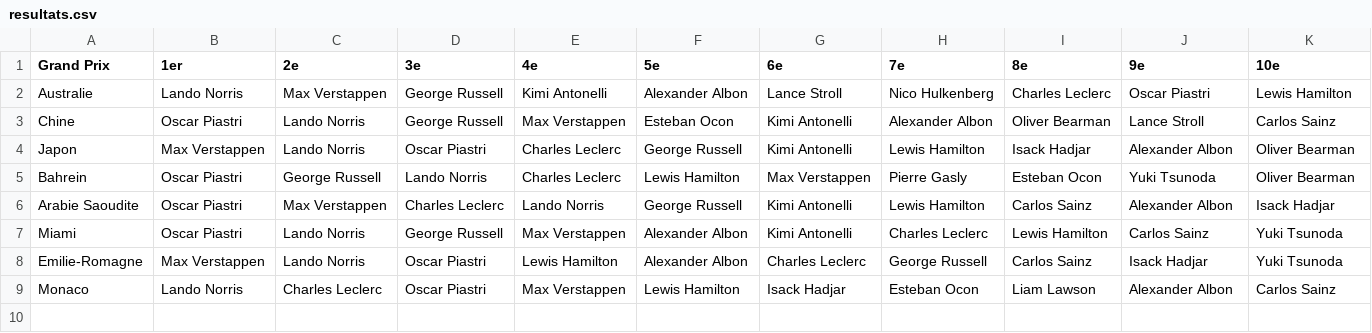
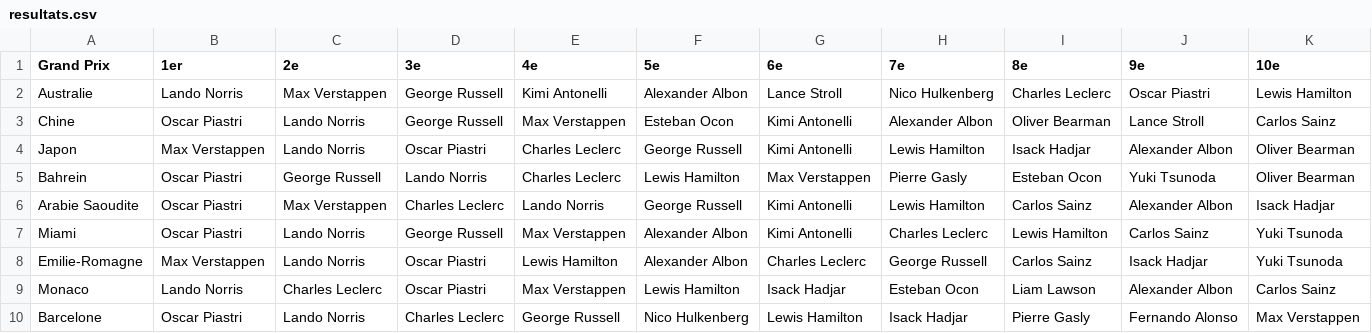
Before and after one commit to peugeot40-6/f1-pronostics, a CSV file: resultats.csv, drawn as a sheet; the diff names each change by its address in the sheet, - before the commit and + after, or states it on an @@ line.

Commit message:
Update resultats.csv

```diff
--- a/resultats.csv
+++ b/resultats.csv
+row 10: Barcelone | Oscar Piastri | Lando Norris | Charles Leclerc | George Russell | Nico Hulkenberg | Lewis Hamilton | Isack Hadjar | Pierre Gasly | Fernando Alonso | Max Verstappen
```
